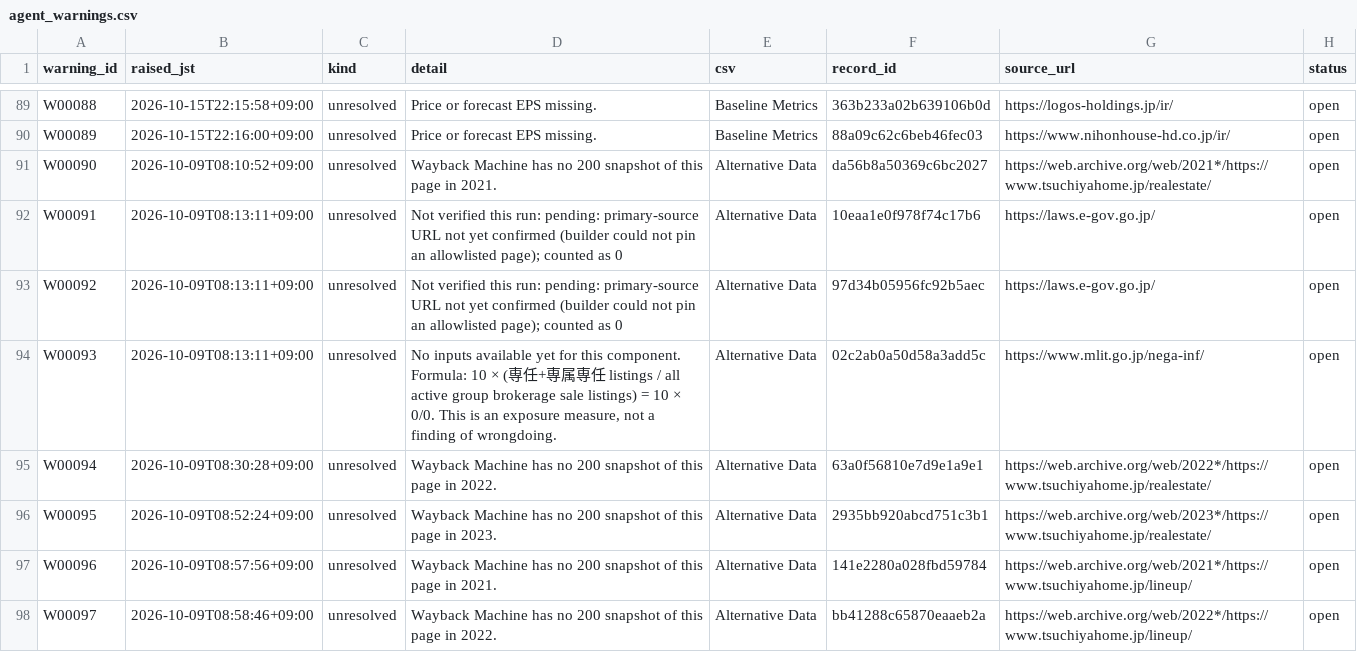
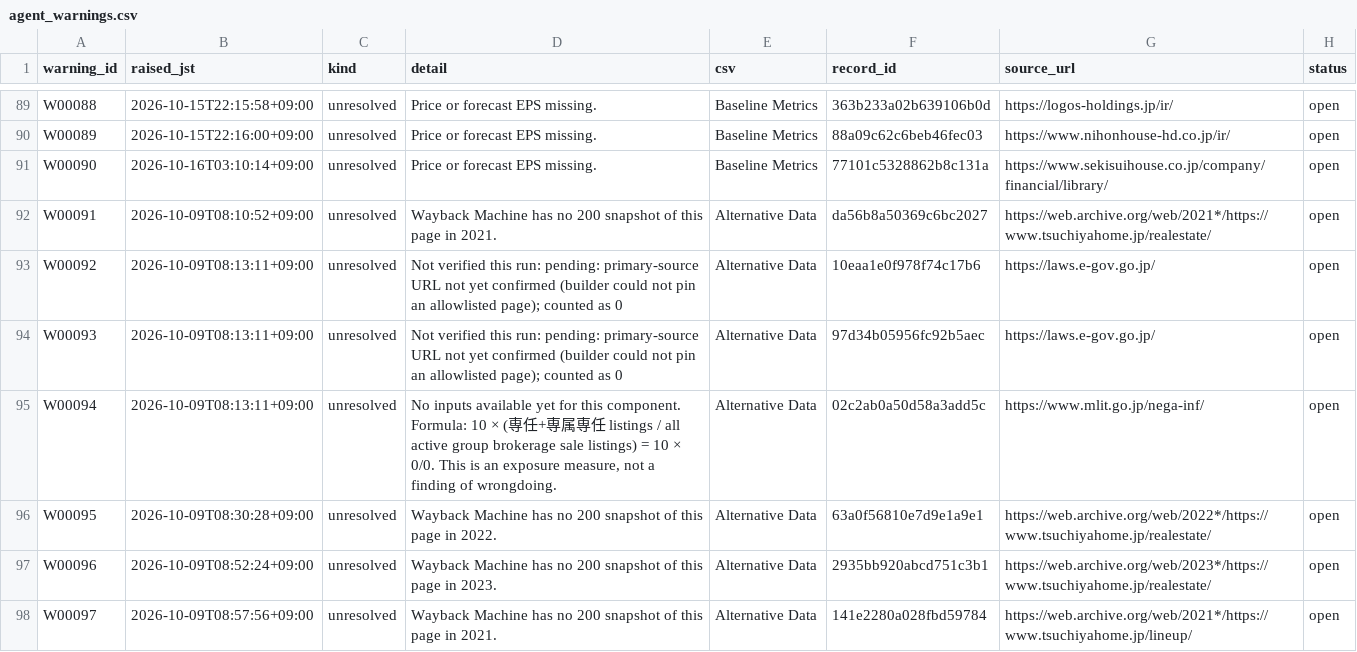
Before and after one commit to renishly/tsuchiya_holdings, a CSV file: v2/state/agent_warnings.csv, drawn as a sheet; only a part is shown, gaps mark what is left out; the diff covers the shown part only.

```diff
--- a/v2/state/agent_warnings.csv
+++ b/v2/state/agent_warnings.csv
@@ -90,9 +90,9 @@ W00088,2026-10-15T22:15:58+09:00,unresolved,Price or forecast EPS missing.,Basel
 W00089,2026-10-15T22:16:00+09:00,unresolved,Price or forecast EPS missing.,Baseline Metrics,88a09c62c6beb46fec03,https://www.nihonhouse-hd.co.jp/ir/,open
-W00090,2026-10-09T08:10:52+09:00,unresolved,Wayback Machine has no 200 snapshot of this page in 2021.,Alternative Data,da56b8a50369c6bc2027,https://web.archive.org/web/2021*/https://www.tsuchiyahome.jp/realestate/,open
-W00091,2026-10-09T08:13:11+09:00,unresolved,Not verified this run: pending: primary-source URL not yet confirmed (builder could not pin an allowlisted page); counted as 0,Alternative Data,10eaa1e0f978f74c17b6,https://laws.e-gov.go.jp/,open
-W00092,2026-10-09T08:13:11+09:00,unresolved,Not verified this run: pending: primary-source URL not yet confirmed (builder could not pin an allowlisted page); counted as 0,Alternative Data,97d34b05956fc92b5aec,https://laws.e-gov.go.jp/,open
-W00093,2026-10-09T08:13:11+09:00,unresolved,"No inputs available yet for this component. Formula: 10 × (専任+専属専任 listings / all active group brokerage sale listings) = 10 × 0/0. This is an exposure measure, not a finding of wrongdoing.",Alternative Data,02c2ab0a50d58a3add5c,https://www.mlit.go.jp/nega-inf/,open
-W00094,2026-10-09T08:30:28+09:00,unresolved,Wayback Machine has no 200 snapshot of this page in 2022.,Alternative Data,63a0f56810e7d9e1a9e1,https://web.archive.org/web/2022*/https://www.tsuchiyahome.jp/realestate/,open
-W00095,2026-10-09T08:52:24+09:00,unresolved,Wayback Machine has no 200 snapshot of this page in 2023.,Alternative Data,2935bb920abcd751c3b1,https://web.archive.org/web/2023*/https://www.tsuchiyahome.jp/realestate/,open
-W00096,2026-10-09T08:57:56+09:00,unresolved,Wayback Machine has no 200 snapshot of this page in 2021.,Alternative Data,141e2280a028fbd59784,https://web.archive.org/web/2021*/https://www.tsuchiyahome.jp/lineup/,open
-W00097,2026-10-09T08:58:46+09:00,unresolved,Wayback Machine has no 200 snapshot of this page in 2022.,Alternative Data,bb41288c65870eaaeb2a,https://web.archive.org/web/2022*/https://www.tsuchiyahome.jp/lineup/,open
+W00090,2026-10-16T03:10:14+09:00,unresolved,Price or forecast EPS missing.,Baseline Metrics,77101c5328862b8c131a,https://www.sekisuihouse.co.jp/company/financial/library/,open
+W00091,2026-10-09T08:10:52+09:00,unresolved,Wayback Machine has no 200 snapshot of this page in 2021.,Alternative Data,da56b8a50369c6bc2027,https://web.archive.org/web/2021*/https://www.tsuchiyahome.jp/realestate/,open
+W00092,2026-10-09T08:13:11+09:00,unresolved,Not verified this run: pending: primary-source URL not yet confirmed (builder could not pin an allowlisted page); counted as 0,Alternative Data,10eaa1e0f978f74c17b6,https://laws.e-gov.go.jp/,open
+W00093,2026-10-09T08:13:11+09:00,unresolved,Not verified this run: pending: primary-source URL not yet confirmed (builder could not pin an allowlisted page); counted as 0,Alternative Data,97d34b05956fc92b5aec,https://laws.e-gov.go.jp/,open
+W00094,2026-10-09T08:13:11+09:00,unresolved,"No inputs available yet for this component. Formula: 10 × (専任+専属専任 listings / all active group brokerage sale listings) = 10 × 0/0. This is an exposure measure, not a finding of wrongdoing.",Alternative Data,02c2ab0a50d58a3add5c,https://www.mlit.go.jp/nega-inf/,open
+W00095,2026-10-09T08:30:28+09:00,unresolved,Wayback Machine has no 200 snapshot of this page in 2022.,Alternative Data,63a0f56810e7d9e1a9e1,https://web.archive.org/web/2022*/https://www.tsuchiyahome.jp/realestate/,open
+W00096,2026-10-09T08:52:24+09:00,unresolved,Wayback Machine has no 200 snapshot of this page in 2023.,Alternative Data,2935bb920abcd751c3b1,https://web.archive.org/web/2023*/https://www.tsuchiyahome.jp/realestate/,open
+W00097,2026-10-09T08:57:56+09:00,unresolved,Wayback Machine has no 200 snapshot of this page in 2021.,Alternative Data,141e2280a028fbd59784,https://web.archive.org/web/2021*/https://www.tsuchiyahome.jp/lineup/,open
```
Also changed, not shown: 1 added row and 20 edited cells elsewhere in this file, v2/logs/debug_runs.csv, 21 other files.
